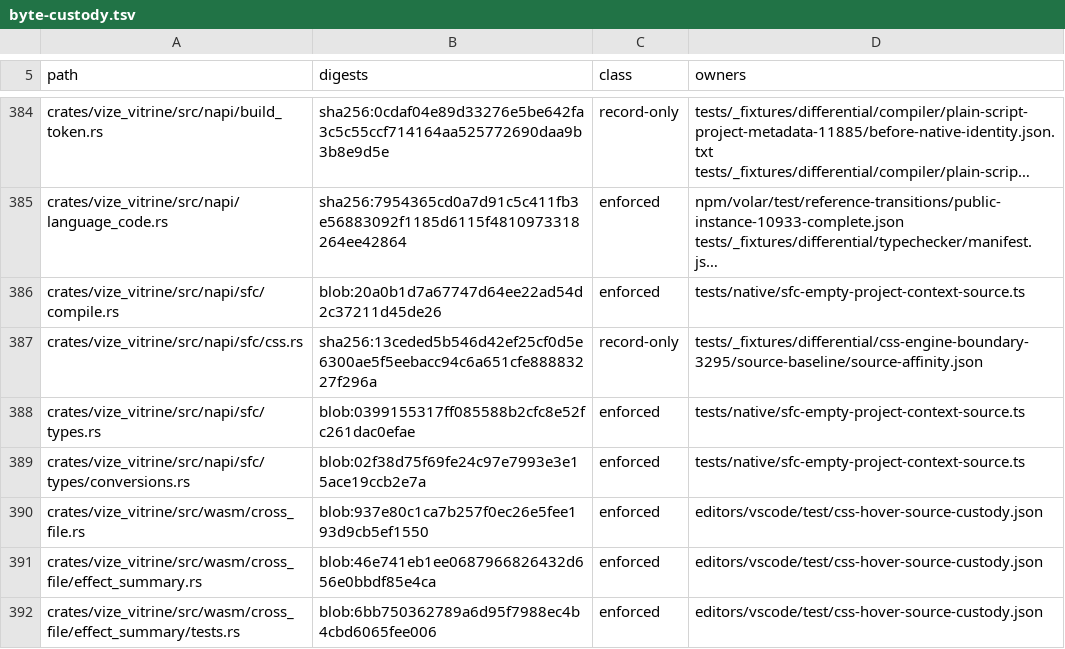
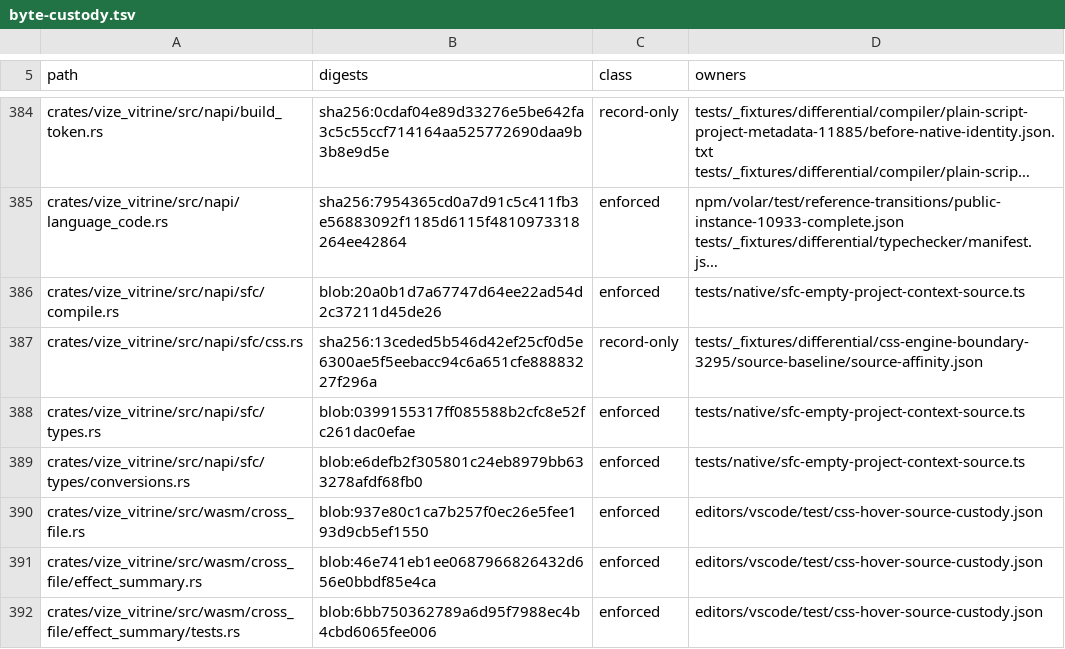
Before and after one commit to ubugeeei-prod/vize, a TSV file: tools/config/byte-custody.tsv, drawn as a sheet; only a part is shown, gaps mark what is left out; long unchanged cells end in ….

```diff
--- a/tools/config/byte-custody.tsv
+++ b/tools/config/byte-custody.tsv
@@ -388,3 +388,3 @@ crates/vize_vitrine/src/napi/sfc/css.rs	sha256:13ceded5b546d42ef25cf0d5e6300ae5f
 crates/vize_vitrine/src/napi/sfc/types.rs	blob:0399155317ff085588b2cfc8e52fc261dac0efae	enforced	tests/native/sfc-empty-project-context-source.ts
-crates/vize_vitrine/src/napi/sfc/types/conversions.rs	blob:02f38d75f69fe24c97e7993e3e15ace19ccb2e7a	enforced	tests/native/sfc-empty-project-context-source.ts
+crates/vize_vitrine/src/napi/sfc/types/conversions.rs	blob:e6defb2f305801c24eb8979bb633278afdf68fb0	enforced	tests/native/sfc-empty-project-context-source.ts
 crates/vize_vitrine/src/wasm/cross_file.rs	blob:937e80c1ca7b257f0ec26e5fee193d9cb5ef1550	enforced	editors/vscode/test/css-hover-source-custody.json
```
Also changed, not shown: 2 other files.
